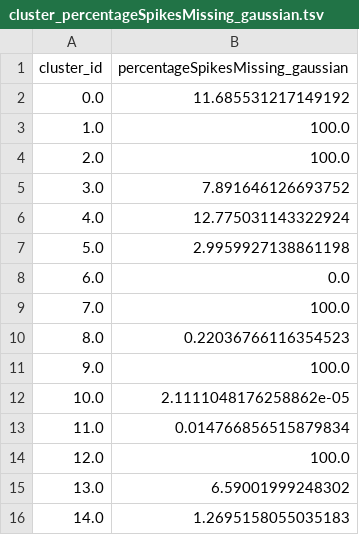
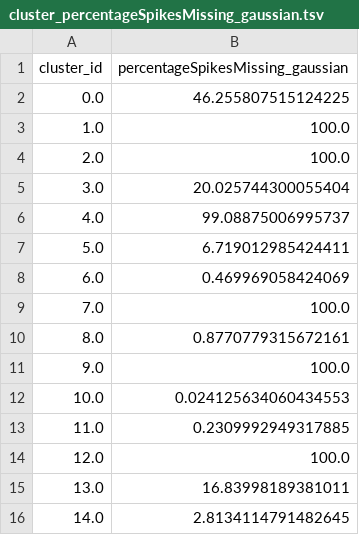
Before and after one commit to Julie-Fabre/bombcell, a TSV file: pyBombCell/Demos/toy_data/bombcell/cluster_percentageSpikesMissing_gaussian.tsv, drawn as a sheet.

```diff
--- a/pyBombCell/Demos/toy_data/bombcell/cluster_percentageSpikesMissing_gaussian.tsv
+++ b/pyBombCell/Demos/toy_data/bombcell/cluster_percentageSpikesMissing_gaussian.tsv
@@ -1,16 +1,16 @@
 cluster_id	percentageSpikesMissing_gaussian
-0.0	11.685531217149192
+0.0	46.255807515124225
 1.0	100.0
 2.0	100.0
-3.0	7.891646126693752
-4.0	12.775031143322924
-5.0	2.9959927138861198
-6.0	0.0
+3.0	20.025744300055404
+4.0	99.08875006995737
+5.0	6.719012985424411
+6.0	0.469969058424069
 7.0	100.0
-8.0	0.22036766116354523
+8.0	0.8770779315672161
 9.0	100.0
-10.0	2.1111048176258862e-05
-11.0	0.014766856515879834
+10.0	0.024125634060434553
+11.0	0.2309992949317885
 12.0	100.0
-13.0	6.59001999248302
-14.0	1.2695158055035183
+13.0	16.83998189381011
+14.0	2.8134114791482645
```
Also changed, not shown: pyBombCell/Demos/toy_data/bombcell/cluster_mainTrough_width.tsv, pyBombCell/Demos/toy_data/bombcell/cluster_peak1ToPeak2Ratio.tsv, 25 other files.
